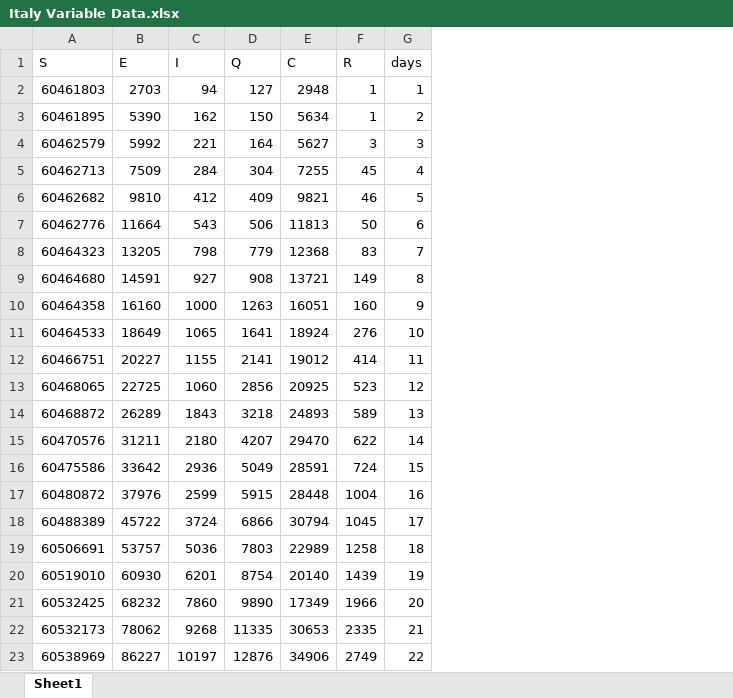
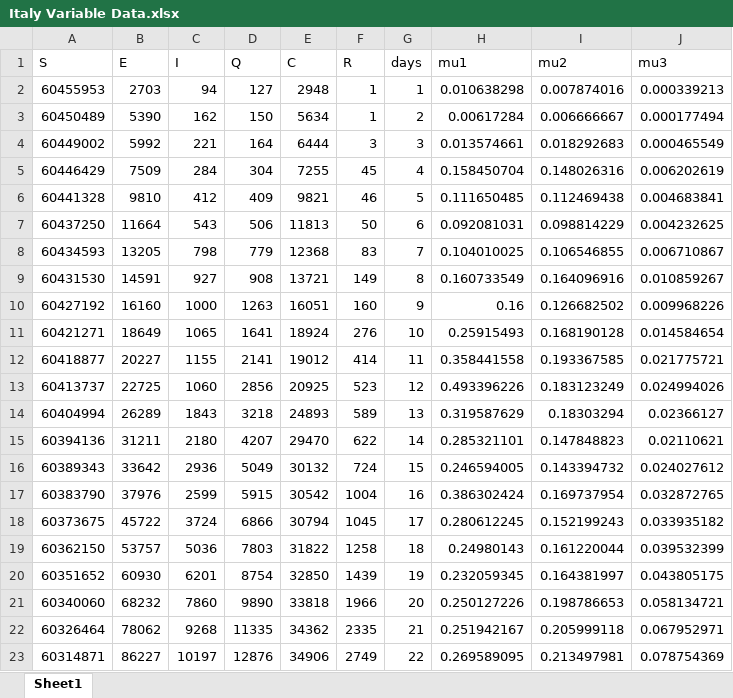
Before and after one commit to guptasamarth61/COVID-19, an Excel workbook: Italy Variable Data.xlsx, sheet Sheet1, drawn as a sheet; only a part is shown; values as stored, in another font and other column widths than the file's, no borders; the diff covers the shown part only; the diff names each change by its address in the sheet, - before the commit and + after, or states it on an @@ line.

```diff
--- a/Italy Variable Data.xlsx (sheet Sheet1)
+++ b/Italy Variable Data.xlsx (sheet Sheet1)
+column H (mu1), rows 2-23: 0.010638298 | 0.00617284 | 0.013574661 | 0.158450704 | 0.111650485 | 0.092081031 | 0.104010025 | 0.160733549 | 0.16 | 0.25915493 | 0.358441558 | 0.493396226 | 0.319587629 | 0.285321101 | 0.246594005 | 0.386302424 | 0.280612245 | 0.24980143 | 0.232059345 | 0.250127226 | 0.251942167 | 0.269589095
+column I (mu2), rows 2-23: 0.007874016 | 0.006666667 | 0.018292683 | 0.148026316 | 0.112469438 | 0.098814229 | 0.106546855 | 0.164096916 | 0.126682502 | 0.168190128 | 0.193367585 | 0.183123249 | 0.18303294 | 0.147848823 | 0.143394732 | 0.169737954 | 0.152199243 | 0.161220044 | 0.164381997 | 0.198786653 | 0.205999118 | 0.213497981
+column J (mu3), rows 2-23: 0.000339213 | 0.000177494 | 0.000465549 | 0.006202619 | 0.004683841 | 0.004232625 | 0.006710867 | 0.010859267 | 0.009968226 | 0.014584654 | 0.021775721 | 0.024994026 | 0.02366127 | 0.02110621 | 0.024027612 | 0.032872765 | 0.033935182 | 0.039532399 | 0.043805175 | 0.058134721 | 0.067952971 | 0.078754369
-A2 (S): 60461803
+A2 (S): 60455953
-A3 (S): 60461895
+A3 (S): 60450489
-A4 (S): 60462579
+A4 (S): 60449002
-E4 (C): 5627
+E4 (C): 6444
-A5 (S): 60462713
+A5 (S): 60446429
-A6 (S): 60462682
+A6 (S): 60441328
-A7 (S): 60462776
+A7 (S): 60437250
-A8 (S): 60464323
+A8 (S): 60434593
-A9 (S): 60464680
+A9 (S): 60431530
-A10 (S): 60464358
+A10 (S): 60427192
-A11 (S): 60464533
+A11 (S): 60421271
-A12 (S): 60466751
+A12 (S): 60418877
-A13 (S): 60468065
+A13 (S): 60413737
-A14 (S): 60468872
+A14 (S): 60404994
-A15 (S): 60470576
+A15 (S): 60394136
-A16 (S): 60475586
+A16 (S): 60389343
-E16 (C): 28591
+E16 (C): 30132
-A17 (S): 60480872
+A17 (S): 60383790
-E17 (C): 28448
+E17 (C): 30542
-A18 (S): 60488389
+A18 (S): 60373675
-A19 (S): 60506691
+A19 (S): 60362150
-E19 (C): 22989
+E19 (C): 31822
-A20 (S): 60519010
+A20 (S): 60351652
-E20 (C): 20140
+E20 (C): 32850
-A21 (S): 60532425
+A21 (S): 60340060
-E21 (C): 17349
+E21 (C): 33818
-A22 (S): 60532173
+A22 (S): 60326464
-E22 (C): 30653
+E22 (C): 34362
-A23 (S): 60538969
+A23 (S): 60314871
```
Also changed, not shown: 32 removed rows and 31 edited cells elsewhere in this sheet, 3 other files.
